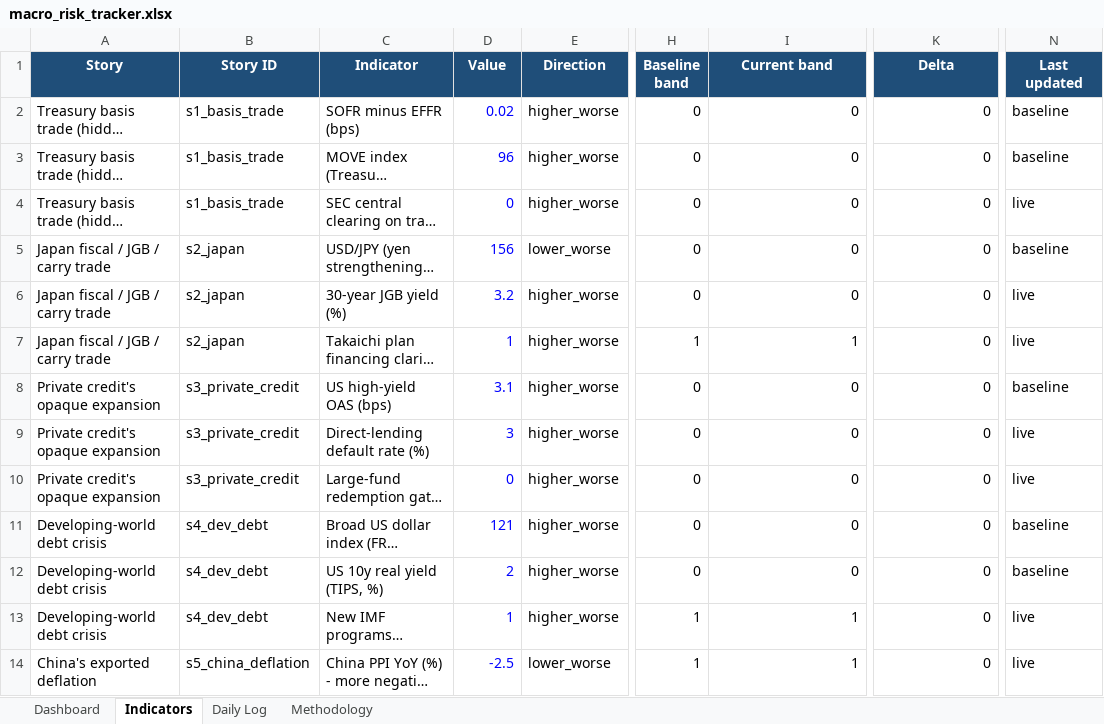
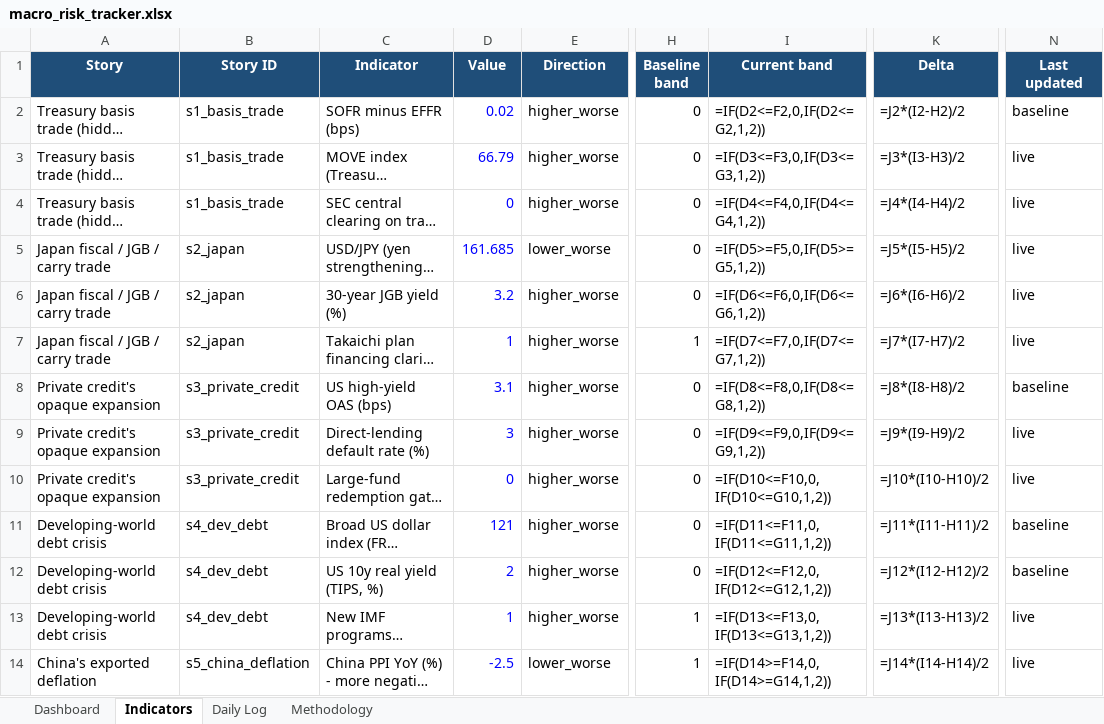
Before and after one commit to San-Geo/macro-risk-tracker, an Excel workbook: output/macro_risk_tracker.xlsx, sheet Indicators, drawn as a sheet; only a part is shown, gaps mark what is left out; long unchanged cells end in …; values as stored, in another font and other column widths than the file's, no borders; formulas without a stored value are shown as written; the diff covers the shown part only; the diff names each change by its address in the sheet, - before the commit and + after, or states it on an @@ line.

```diff
--- a/output/macro_risk_tracker.xlsx (sheet Indicators)
+++ b/output/macro_risk_tracker.xlsx (sheet Indicators)
-I2 (Current band): 0
+I2 (Current band): =IF(D2<=F2,0,IF(D2<=G2,1,2))
-K2 (Delta): 0
+K2 (Delta): =J2*(I2-H2)/2
-D3 (Value): 96
+D3 (Value): 66.79
-I3 (Current band): 0
+I3 (Current band): =IF(D3<=F3,0,IF(D3<=G3,1,2))
-K3 (Delta): 0
+K3 (Delta): =J3*(I3-H3)/2
-N3 (Last updated): baseline
+N3 (Last updated): live
-I4 (Current band): 0
+I4 (Current band): =IF(D4<=F4,0,IF(D4<=G4,1,2))
-K4 (Delta): 0
+K4 (Delta): =J4*(I4-H4)/2
-D5 (Value): 156
+D5 (Value): 161.685
-I5 (Current band): 0
+I5 (Current band): =IF(D5>=F5,0,IF(D5>=G5,1,2))
-K5 (Delta): 0
+K5 (Delta): =J5*(I5-H5)/2
-N5 (Last updated): baseline
+N5 (Last updated): live
-I6 (Current band): 0
+I6 (Current band): =IF(D6<=F6,0,IF(D6<=G6,1,2))
-K6 (Delta): 0
+K6 (Delta): =J6*(I6-H6)/2
-I7 (Current band): 1
+I7 (Current band): =IF(D7<=F7,0,IF(D7<=G7,1,2))
-K7 (Delta): 0
+K7 (Delta): =J7*(I7-H7)/2
-I8 (Current band): 0
+I8 (Current band): =IF(D8<=F8,0,IF(D8<=G8,1,2))
-K8 (Delta): 0
+K8 (Delta): =J8*(I8-H8)/2
-I9 (Current band): 0
+I9 (Current band): =IF(D9<=F9,0,IF(D9<=G9,1,2))
-K9 (Delta): 0
+K9 (Delta): =J9*(I9-H9)/2
-I10 (Current band): 0
+I10 (Current band): =IF(D10<=F10,0,IF(D10<=G10,1,2))
-K10 (Delta): 0
+K10 (Delta): =J10*(I10-H10)/2
-I11 (Current band): 0
+I11 (Current band): =IF(D11<=F11,0,IF(D11<=G11,1,2))
-K11 (Delta): 0
+K11 (Delta): =J11*(I11-H11)/2
-I12 (Current band): 0
+I12 (Current band): =IF(D12<=F12,0,IF(D12<=G12,1,2))
-K12 (Delta): 0
+K12 (Delta): =J12*(I12-H12)/2
-I13 (Current band): 1
+I13 (Current band): =IF(D13<=F13,0,IF(D13<=G13,1,2))
-K13 (Delta): 0
+K13 (Delta): =J13*(I13-H13)/2
-I14 (Current band): 1
+I14 (Current band): =IF(D14>=F14,0,IF(D14>=G14,1,2))
-K14 (Delta): 0
+K14 (Delta): =J14*(I14-H14)/2
```
Also changed, not shown: 110 edited cells elsewhere in this sheet, sheet Daily Log, sheet Dashboard, sheet Methodology, 3 other files.
